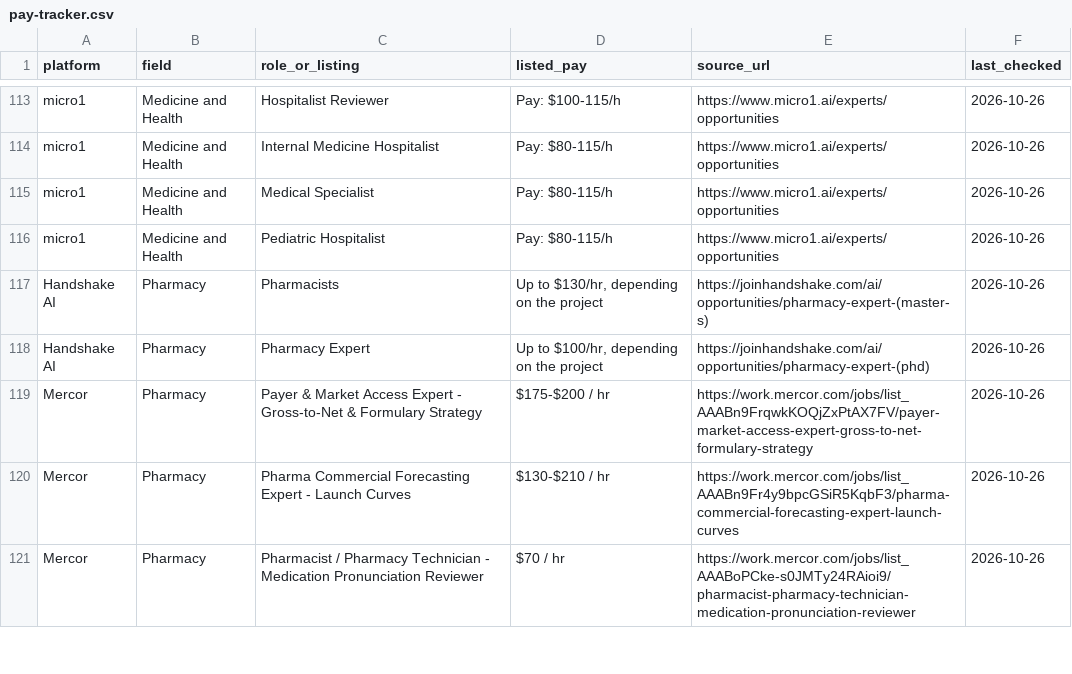
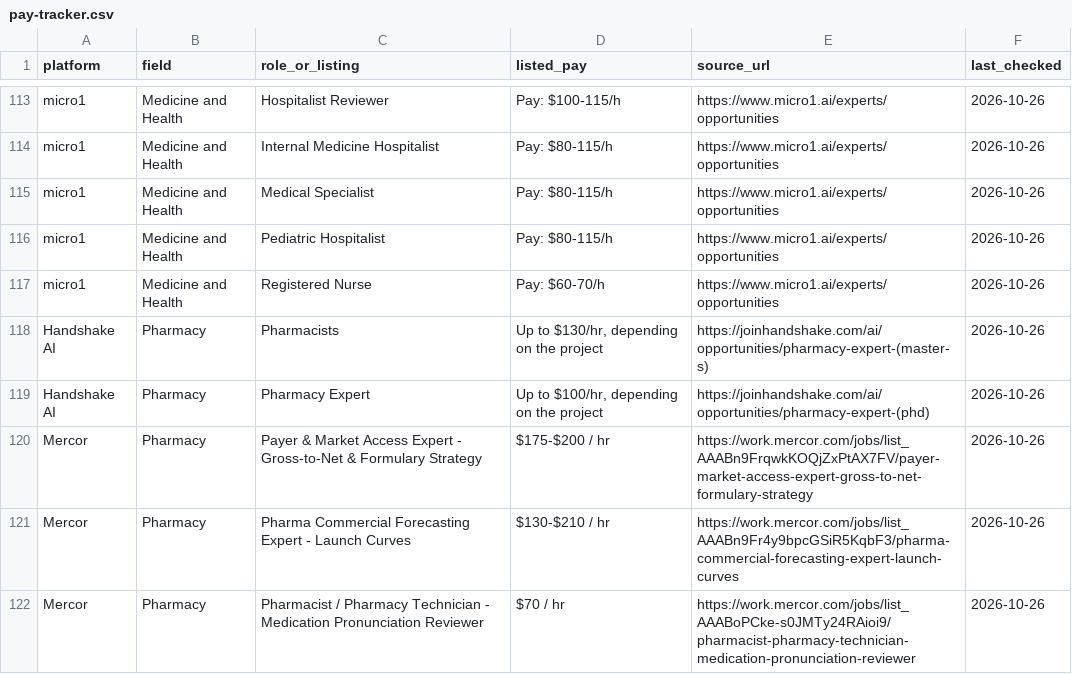
Before and after one commit to knackboard-data/pay-data, a CSV file: pay-tracker.csv, drawn as a sheet; only a part is shown, gaps mark what is left out; the diff names each change by its address in the sheet, - before the commit and + after, or states it on an @@ line.

```diff
--- a/pay-tracker.csv
+++ b/pay-tracker.csv
+row 117: micro1 | Medicine and Health | Registered Nurse | Pay: $60-70/h | https://www.micro1.ai/experts/opportunities | 2026-10-26
```
Also changed, not shown: changelog.csv, pay-tracker-history.csv, 2 other files.
